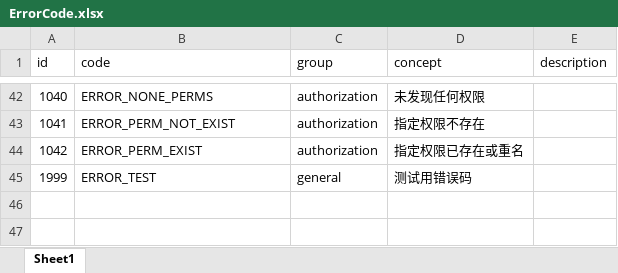
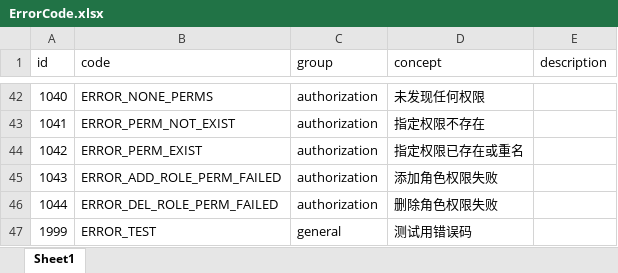
Before and after one commit to internaldevelop/vulner_cloud, an Excel workbook: system_code/src/main/resources/ErrorCode.xlsx, sheet Sheet1, drawn as a sheet; only a part is shown, gaps mark what is left out; values as stored, in another font and other column widths than the file's, no borders; the diff names each change by its address in the sheet, - before the commit and + after, or states it on an @@ line.

Commit message:
role & permission & maps manage. Complete.

```diff
--- a/system_code/src/main/resources/ErrorCode.xlsx (sheet Sheet1)
+++ b/system_code/src/main/resources/ErrorCode.xlsx (sheet Sheet1)
+row 45: 1043 | ERROR_ADD_ROLE_PERM_FAILED | authorization | 添加角色权限失败
+row 46: 1044 | ERROR_DEL_ROLE_PERM_FAILED | authorization | 删除角色权限失败
```
Also changed, not shown: 24 other files.
